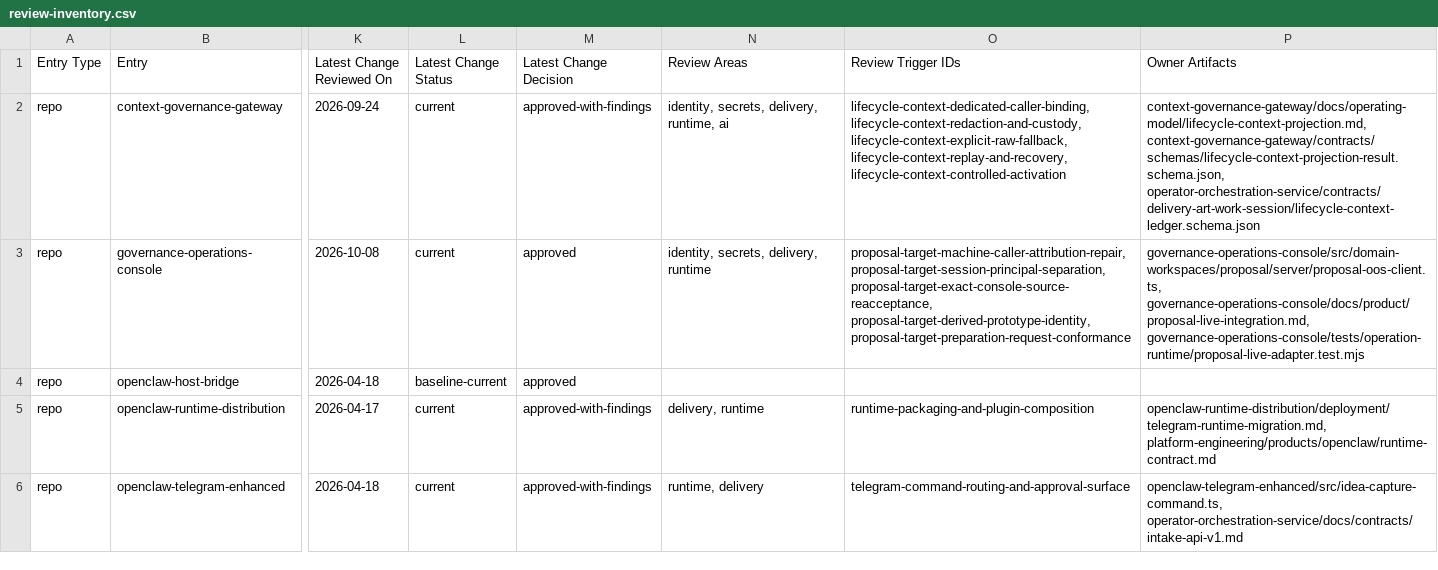
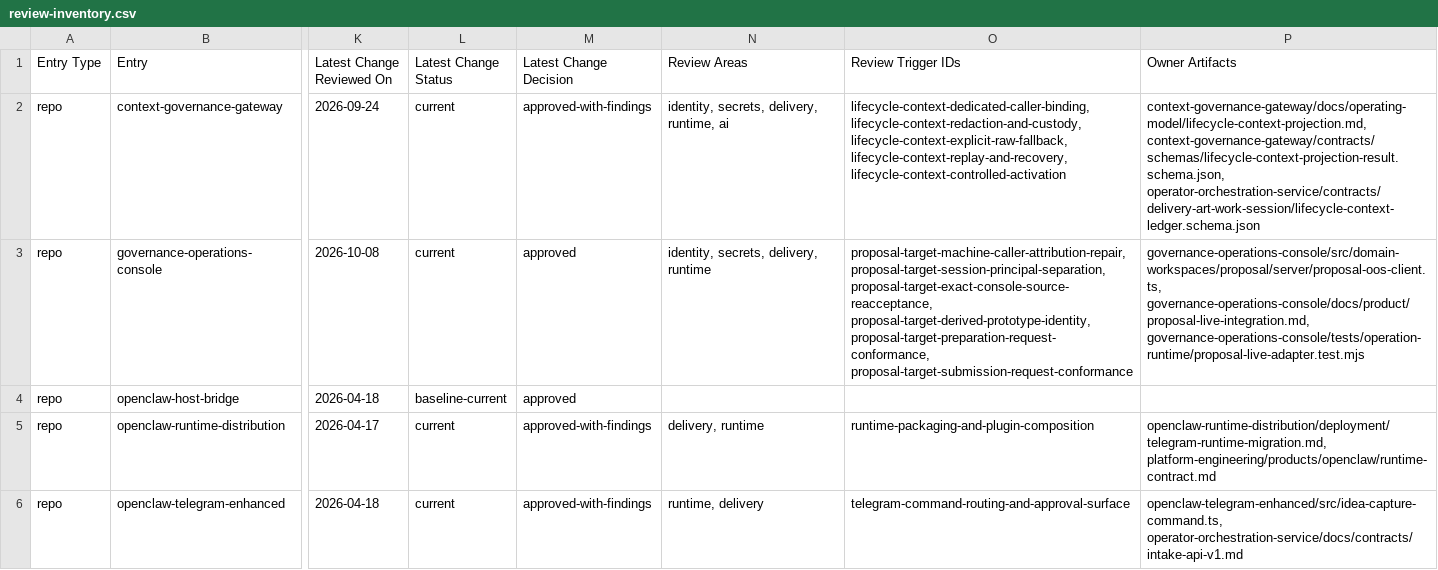
Before and after one commit to mfshaf7/security-architecture, a CSV file: registers/csv/review-inventory.csv, drawn as a sheet; only a part is shown, gaps mark what is left out; the diff names each change by its address in the sheet, - before the commit and + after, or states it on an @@ line.

```diff
--- a/registers/csv/review-inventory.csv
+++ b/registers/csv/review-inventory.csv
-O3 (Review Trigger IDs): …proposal-target-exact-console-source-reacceptance, proposal-target-derived-prototype-identity, proposal-target-preparation-request-conformance
+O3 (Review Trigger IDs): …proposal-target-exact-console-source-reacceptance, proposal-target-derived-prototype-identity, proposal-target-preparation-request-conformance, proposal-target-submission-request-conformance
```
Also changed, not shown: 3 other files.
